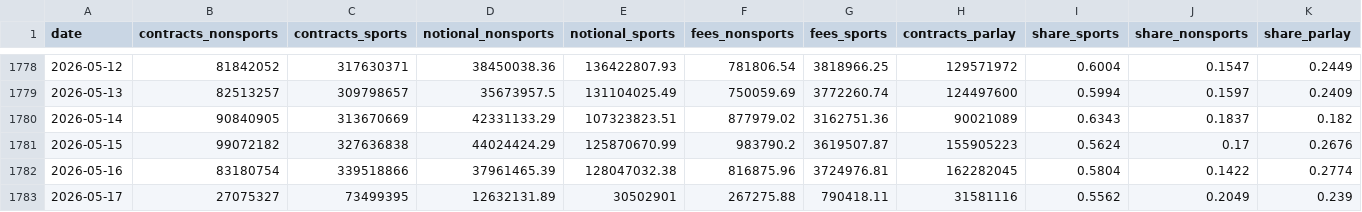
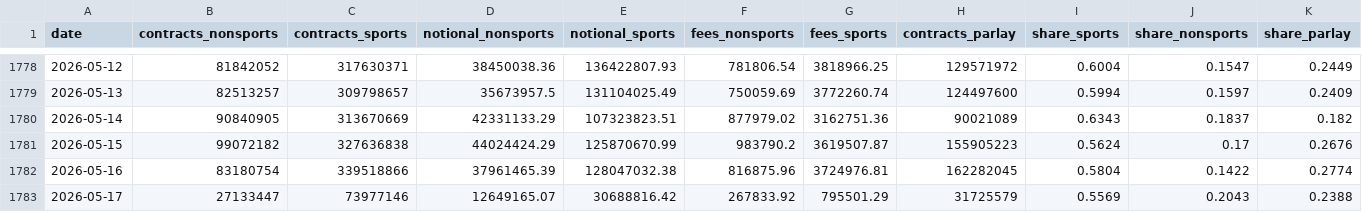
Before and after one commit to Doboyle95/kalshi-dashboard, a CSV file: src/data/daily_sports_vs_nonsports.csv, drawn as a sheet; only a part is shown, gaps mark what is left out; the diff covers the shown part only; the diff names each change by its address in the sheet, - before the commit and + after, or states it on an @@ line.

Commit message:
data: 2026-05-17 10:22 ET - 132,836,172 contracts

```diff
--- a/src/data/daily_sports_vs_nonsports.csv
+++ b/src/data/daily_sports_vs_nonsports.csv
-B1783 (contracts_nonsports): 27075327
+B1783 (contracts_nonsports): 27133447
-C1783 (contracts_sports): 73499395
+C1783 (contracts_sports): 73977146
-D1783 (notional_nonsports): 12632131.89
+D1783 (notional_nonsports): 12649165.07
-E1783 (notional_sports): 30502901
+E1783 (notional_sports): 30688816.42
-F1783 (fees_nonsports): 267275.88
+F1783 (fees_nonsports): 267833.92
-G1783 (fees_sports): 790418.11
+G1783 (fees_sports): 795501.29
-H1783 (contracts_parlay): 31581116
+H1783 (contracts_parlay): 31725579
-I1783 (share_sports): 0.5562
+I1783 (share_sports): 0.5569
-J1783 (share_nonsports): 0.2049
+J1783 (share_nonsports): 0.2043
-K1783 (share_parlay): 0.239
+K1783 (share_parlay): 0.2388
```
Also changed, not shown: 2 edited cells elsewhere in this file, src/data/daily_overall.csv, src/data/sports_market_type_daily.csv, 1 other file.
